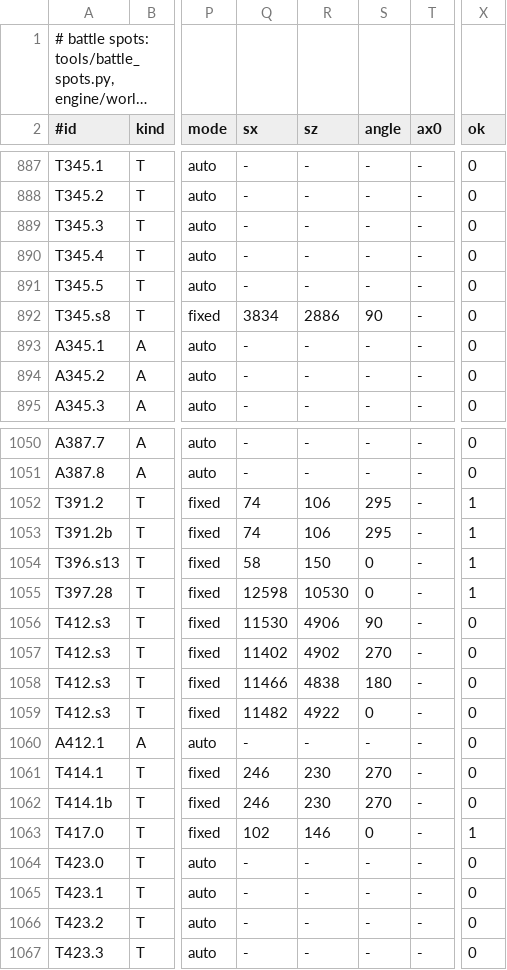
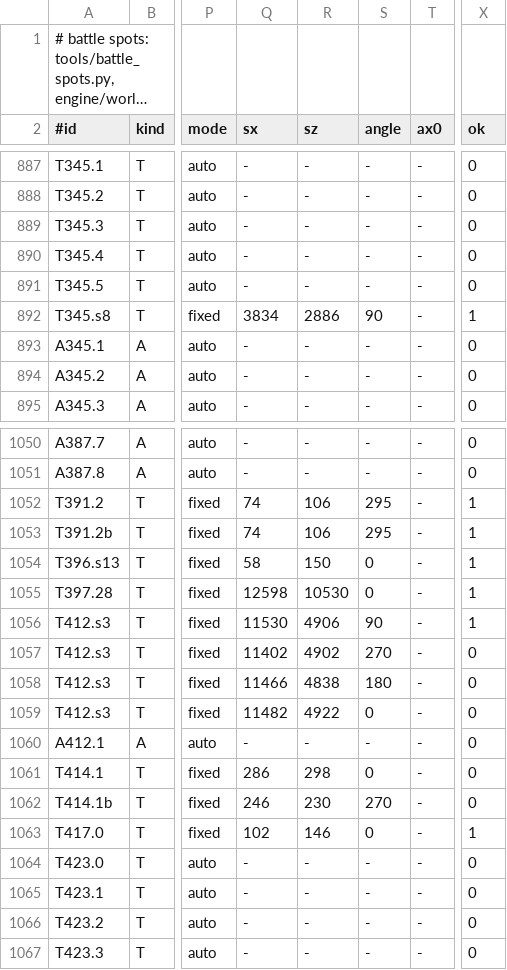
Before and after one commit to Project-Holon/eidos, a TSV file: engine/world/battle_spots.tsv, drawn as a sheet; only a part is shown, gaps mark what is left out; long unchanged cells end in …; the diff covers the shown part only; the diff names each change by its address in the sheet, - before the commit and + after, or states it on an @@ line.

```diff
--- a/engine/world/battle_spots.tsv
+++ b/engine/world/battle_spots.tsv
-X892 (ok): 0
+X892 (ok): 1
-X1056 (ok): 0
+X1056 (ok): 1
-Q1061 (sx): 246
+Q1061 (sx): 286
-R1061 (sz): 230
+R1061 (sz): 298
-S1061 (angle): 270
+S1061 (angle): 0
```
Also changed, not shown: 3 added rows and 14 edited cells elsewhere in this file, 9 other files.
